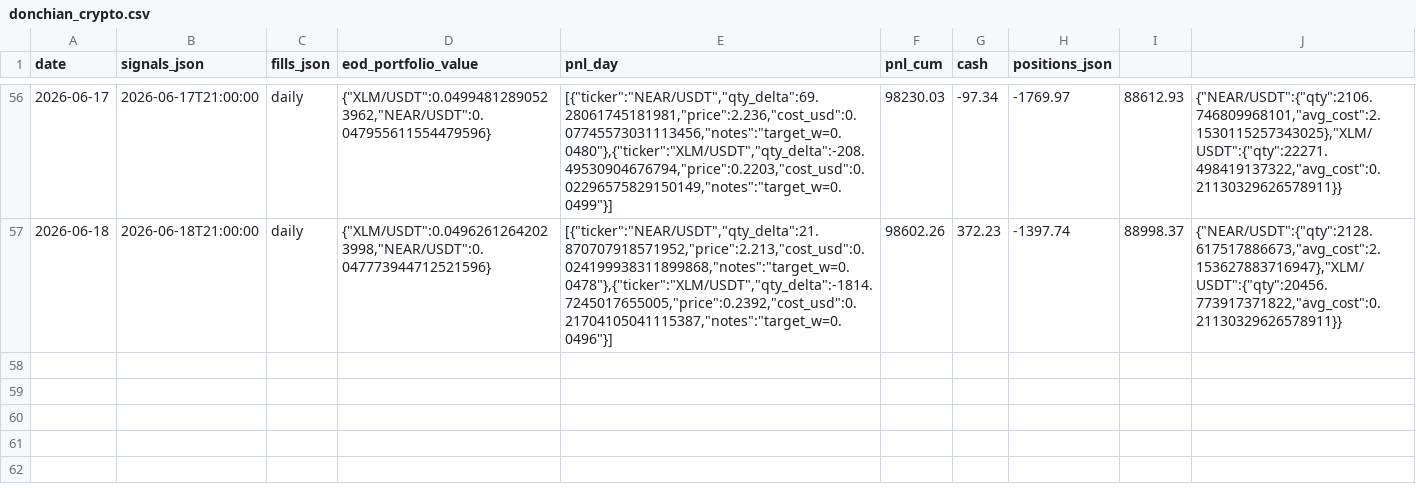
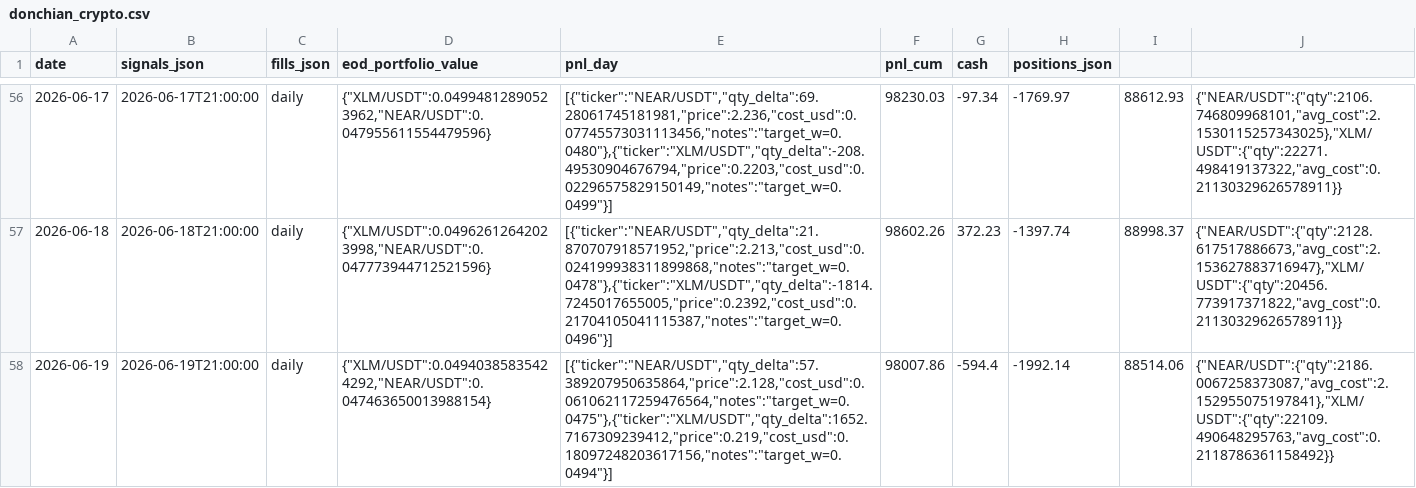
Before and after one commit to romandrianov-pixel/paper-trading-track-record, a CSV file: daily/donchian_crypto.csv, drawn as a sheet; only a part is shown, gaps mark what is left out.

```diff
--- a/daily/donchian_crypto.csv
+++ b/daily/donchian_crypto.csv
@@ -57 +57,2 @@ date,signals_json,fills_json,eod_portfolio_value,pnl_day,pnl_cum,cash,positions_
 2026-06-18,2026-06-18T21:00:00,daily,"{""XLM/USDT"":0.04962612642023998,""NEAR/USDT"":0.047773944712521596}","[{""ticker"":""NEAR/USDT"",""qty_delta"":21.870707918571952,""price"":2.213,""cost_usd"":0.024199938311899868,""notes"":""target_w=0.0478""},{""ticker"":""XLM/USDT"",""qty_delta"":-1814.7245017655005,""price"":0.2392,""cost_usd"":0.21704105041115387,""notes"":""target_w=0.0496""}]",98602.26,372.23,-1397.74,88998.37,"{""NEAR/USDT"":{""qty"":2128.617517886673,""avg_cost"":2.153627883716947},""XLM/USDT"":{""qty"":20456.773917371822,""avg_cost"":0.21130329626578911}}"
+2026-06-19,2026-06-19T21:00:00,daily,"{""XLM/USDT"":0.04940385835424292,""NEAR/USDT"":0.047463650013988154}","[{""ticker"":""NEAR/USDT"",""qty_delta"":57.389207950635864,""price"":2.128,""cost_usd"":0.061062117259476564,""notes"":""target_w=0.0475""},{""ticker"":""XLM/USDT"",""qty_delta"":1652.7167309239412,""price"":0.219,""cost_usd"":0.18097248203617156,""notes"":""target_w=0.0494""}]",98007.86,-594.4,-1992.14,88514.06,"{""NEAR/USDT"":{""qty"":2186.0067258373087,""avg_cost"":2.152955075197841},""XLM/USDT"":{""qty"":22109.490648295763,""avg_cost"":0.2118786361158492}}"
```
Also changed, not shown: daily/vw_tsmom_crypto.csv, 24 other files.
